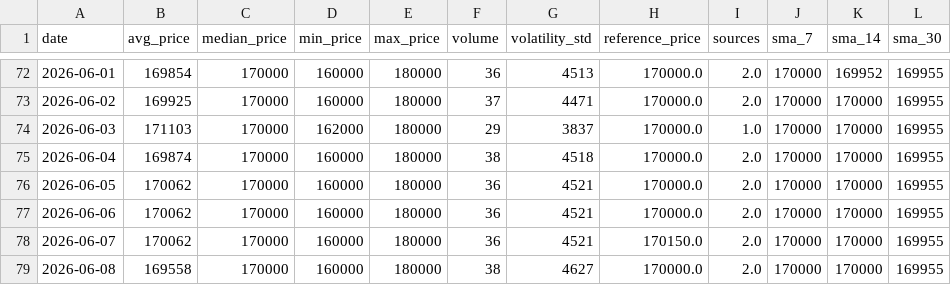
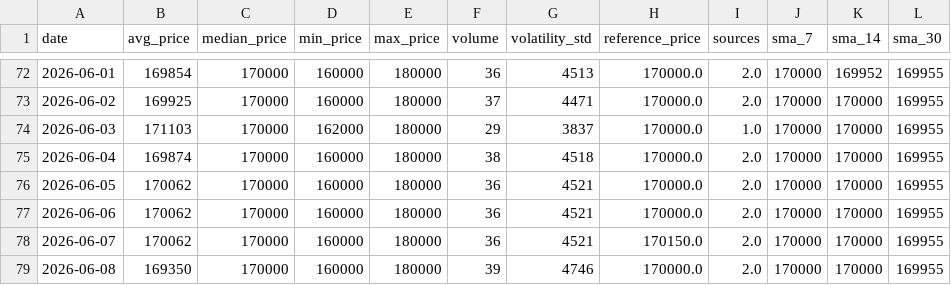
Before and after one commit to AbelV22/project-foundation, a CSV file: public/history_stats.csv, drawn as a sheet; only a part is shown, gaps mark what is left out.

```diff
--- a/public/history_stats.csv
+++ b/public/history_stats.csv
@@ -78,2 +78,2 @@ date,avg_price,median_price,min_price,max_price,volume,volatility_std,reference_
 2026-06-07,170062,170000,160000,180000,36,4521,170150.0,2.0,170000,170000,169955
-2026-06-08,169558,170000,160000,180000,38,4627,170000.0,2.0,170000,170000,169955
+2026-06-08,169350,170000,160000,180000,39,4746,170000.0,2.0,170000,170000,169955
```
Also changed, not shown: 3 other files.
